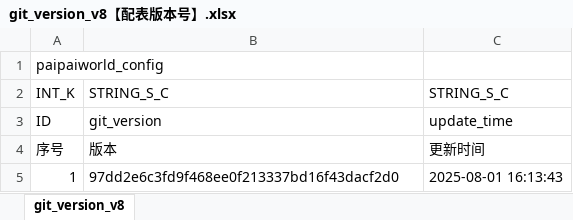
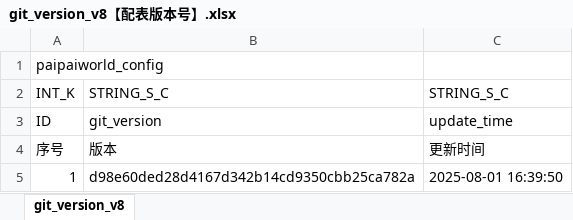
Before and after one commit to chensusu123/myfirsthub, an Excel workbook: servers/maze_main_server/conf.d/data/git_version_v8【配表版本号】.xlsx, sheet git_version_v8, drawn as a sheet; values as stored, in another font and other column widths than the file's, no borders; the diff names each change by its address in the sheet, - before the commit and + after, or states it on an @@ line.

```diff
--- a/servers/maze_main_server/conf.d/data/git_version_v8【配表版本号】.xlsx (sheet git_version_v8)
+++ b/servers/maze_main_server/conf.d/data/git_version_v8【配表版本号】.xlsx (sheet git_version_v8)
-B5: 97dd2e6c3fd9f468ee0f213337bd16f43dacf2d0
+B5: d98e60ded28d4167d342b14cd9350cbb25ca782a
-C5: 2025-08-01 16:13:43
+C5: 2025-08-01 16:39:50
```
Also changed, not shown: servers/maze_main_server/conf.d/data/maze_skill_act_v8【迷宫-技能-技能动作】.xlsx, 1 other file.
